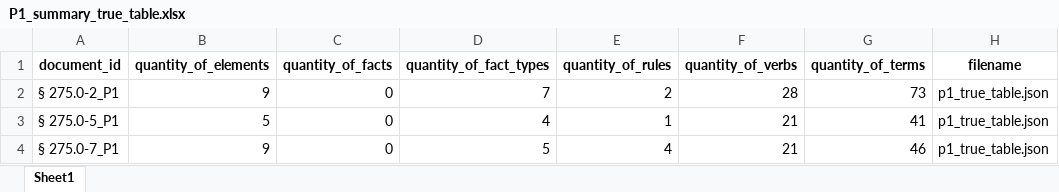
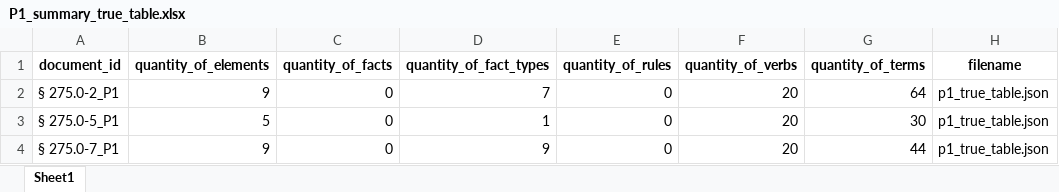
Before and after one commit to asantos2000/dissertacao-santos-anderson-2024, an Excel workbook: code/outputs/P1_summary_true_table.xlsx, sheet Sheet1, drawn as a sheet; values as stored, in another font and other column widths than the file's, no borders; the diff names each change by its address in the sheet, - before the commit and + after, or states it on an @@ line.

```diff
--- a/code/outputs/P1_summary_true_table.xlsx (sheet Sheet1)
+++ b/code/outputs/P1_summary_true_table.xlsx (sheet Sheet1)
-E2 (quantity_of_rules): 2
+E2 (quantity_of_rules): 0
-F2 (quantity_of_verbs): 28
+F2 (quantity_of_verbs): 20
-G2 (quantity_of_terms): 73
+G2 (quantity_of_terms): 64
-D3 (quantity_of_fact_types): 4
+D3 (quantity_of_fact_types): 1
-E3 (quantity_of_rules): 1
+E3 (quantity_of_rules): 0
-F3:F4 (quantity_of_verbs): 21
+F3:F4 (quantity_of_verbs): 20
-G3 (quantity_of_terms): 41
+G3 (quantity_of_terms): 30
-D4 (quantity_of_fact_types): 5
+D4 (quantity_of_fact_types): 9
-E4 (quantity_of_rules): 4
+E4 (quantity_of_rules): 0
-G4 (quantity_of_terms): 46
+G4 (quantity_of_terms): 44
```
Also changed, not shown: code/outputs/P1_summary_table.xlsx, code/outputs/P2_summary_table.xlsx, 32 other files.
